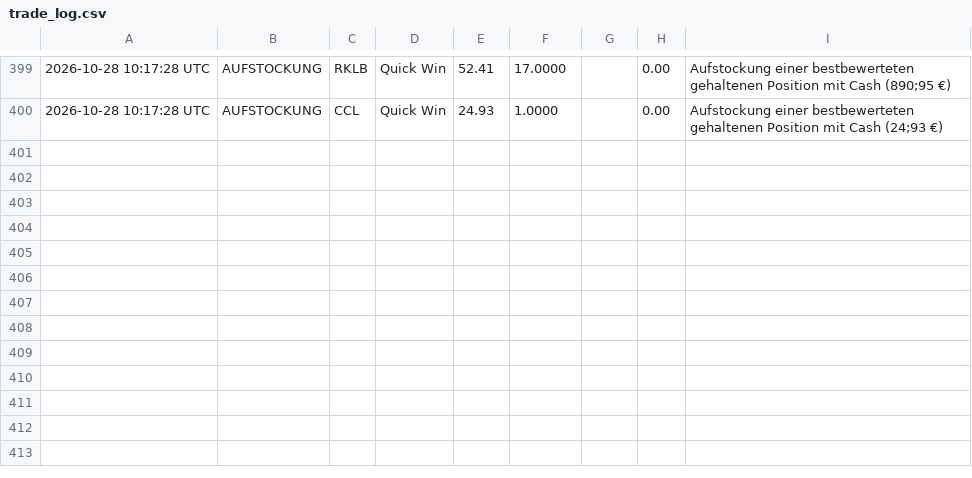
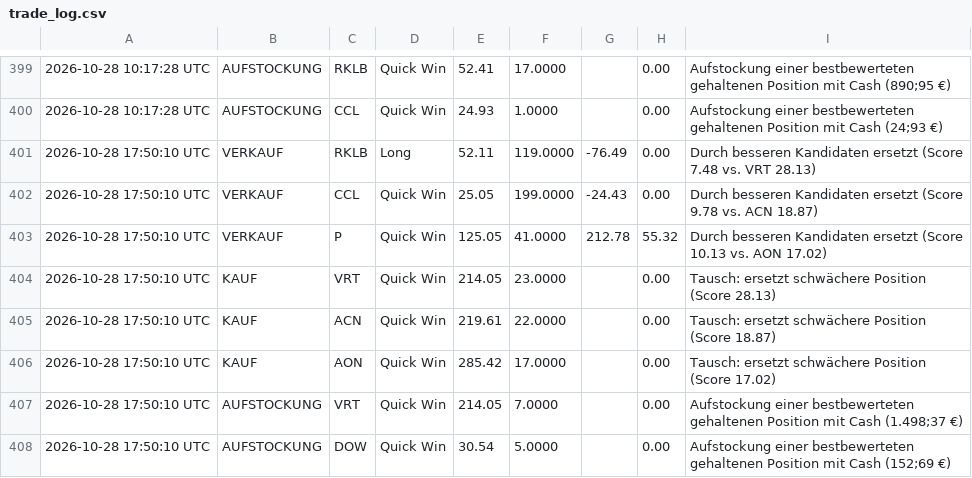
Before and after one commit to heyneca-stack/quantflow-dashboard, a CSV file: trade_log.csv, drawn as a sheet; only a part is shown, gaps mark what is left out.

```diff
--- a/trade_log.csv
+++ b/trade_log.csv
@@ -400 +400,9 @@
 2026-10-28 10:17:28 UTC,AUFSTOCKUNG,CCL,Quick Win,24.93,1.0000,,0.00,Aufstockung einer bestbewerteten gehaltenen Position mit Cash (24;93 €)
+2026-10-28 17:50:10 UTC,VERKAUF,RKLB,Long,52.11,119.0000,-76.49,0.00,Durch besseren Kandidaten ersetzt (Score 7.48 vs. VRT 28.13)
+2026-10-28 17:50:10 UTC,VERKAUF,CCL,Quick Win,25.05,199.0000,-24.43,0.00,Durch besseren Kandidaten ersetzt (Score 9.78 vs. ACN 18.87)
+2026-10-28 17:50:10 UTC,VERKAUF,P,Quick Win,125.05,41.0000,212.78,55.32,Durch besseren Kandidaten ersetzt (Score 10.13 vs. AON 17.02)
+2026-10-28 17:50:10 UTC,KAUF,VRT,Quick Win,214.05,23.0000,,0.00,Tausch: ersetzt schwächere Position (Score 28.13)
+2026-10-28 17:50:10 UTC,KAUF,ACN,Quick Win,219.61,22.0000,,0.00,Tausch: ersetzt schwächere Position (Score 18.87)
+2026-10-28 17:50:10 UTC,KAUF,AON,Quick Win,285.42,17.0000,,0.00,Tausch: ersetzt schwächere Position (Score 17.02)
+2026-10-28 17:50:10 UTC,AUFSTOCKUNG,VRT,Quick Win,214.05,7.0000,,0.00,Aufstockung einer bestbewerteten gehaltenen Position mit Cash (1.498;37 €)
+2026-10-28 17:50:10 UTC,AUFSTOCKUNG,DOW,Quick Win,30.54,5.0000,,0.00,Aufstockung einer bestbewerteten gehaltenen Position mit Cash (152;69 €)
```
Also changed, not shown: portfolio_log.csv, 2 other files.
